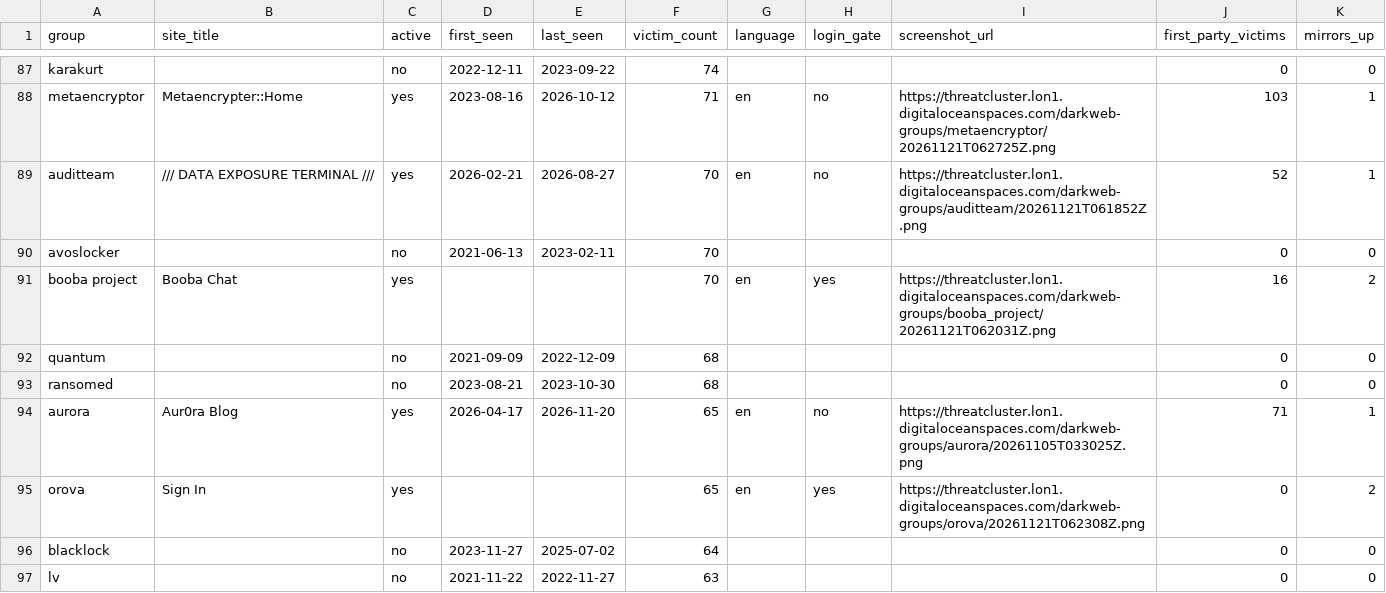
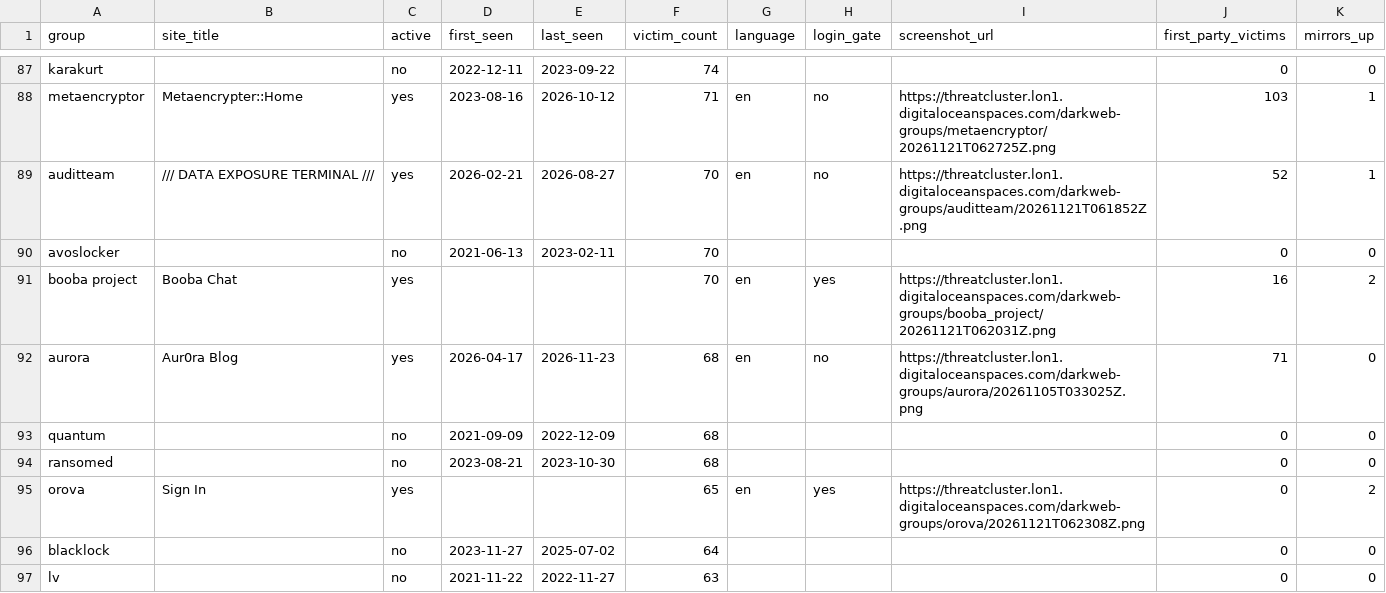
Before and after one commit to Jam0k/Ransomware-Intel, a CSV file: data/groups.csv, drawn as a sheet; only a part is shown, gaps mark what is left out; removed rows and columns are numbered as before the commit, all else as after; the diff covers the shown part only; the diff names each change by its address in the sheet, - before the commit and + after, or states it on an @@ line.

```diff
--- a/data/groups.csv
+++ b/data/groups.csv
+row 92: aurora | Aur0ra Blog | yes | 2026-04-17 | 2026-11-23 | 68 | en | no | https://threatcluster.lon1.digitaloceanspaces.com/darkweb-groups/aurora/20261105T033025Z.png | 71 | 0
-row 94: aurora | Aur0ra Blog | yes | 2026-04-17 | 2026-11-20 | 65 | en | no | https://threatcluster.lon1.digitaloceanspaces.com/darkweb-groups/aurora/20261105T033025Z.png | 71 | 1
```
Also changed, not shown: 6 added rows, 6 removed rows and 26 edited cells elsewhere in this file, data/onions.csv, data/victims.csv, 3 other files.
